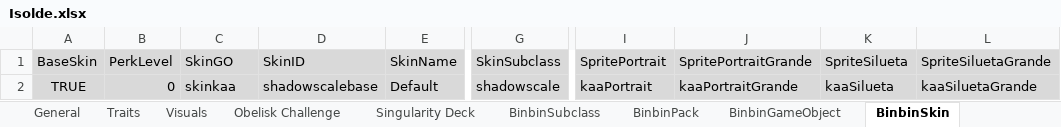
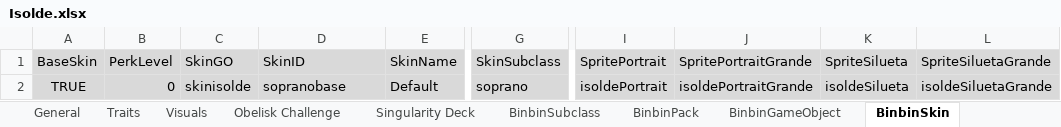
Before and after one commit to binbinmods/Isolde, an Excel workbook: Isolde.xlsx, sheet BinbinSkin, drawn as a sheet; only a part is shown, gaps mark what is left out; values as stored, in another font and other column widths than the file's, no borders; charts and pictures not drawn; the diff names each change by its address in the sheet, - before the commit and + after, or states it on an @@ line.

```diff
--- a/Isolde.xlsx (sheet BinbinSkin)
+++ b/Isolde.xlsx (sheet BinbinSkin)
-C2 (SkinGO): skinkaa
+C2 (SkinGO): skinisolde
-D2 (SkinID): shadowscalebase
+D2 (SkinID): sopranobase
-G2 (SkinSubclass): shadowscale
+G2 (SkinSubclass): soprano
-I2 (SpritePortrait): kaaPortrait
+I2 (SpritePortrait): isoldePortrait
-J2 (SpritePortraitGrande): kaaPortraitGrande
+J2 (SpritePortraitGrande): isoldePortraitGrande
-K2 (SpriteSilueta): kaaSilueta
+K2 (SpriteSilueta): isoldeSilueta
-L2 (SpriteSiluetaGrande): kaaSiluetaGrande
+L2 (SpriteSiluetaGrande): isoldeSiluetaGrande
```
Also changed, not shown: sheet BinbinSubclass, sheet Singularity Deck, sheet BinbinTraits, sheet General, sheet Traits, sheet BinbinPack, 4 more sheets, formulas that keep their value, hidden cells, 23 other files.
